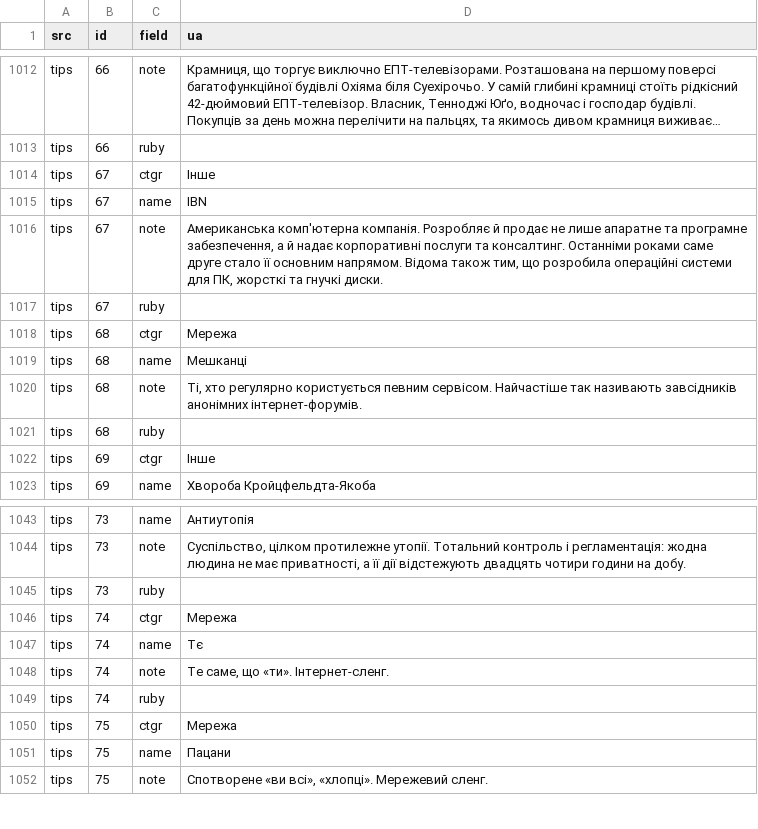
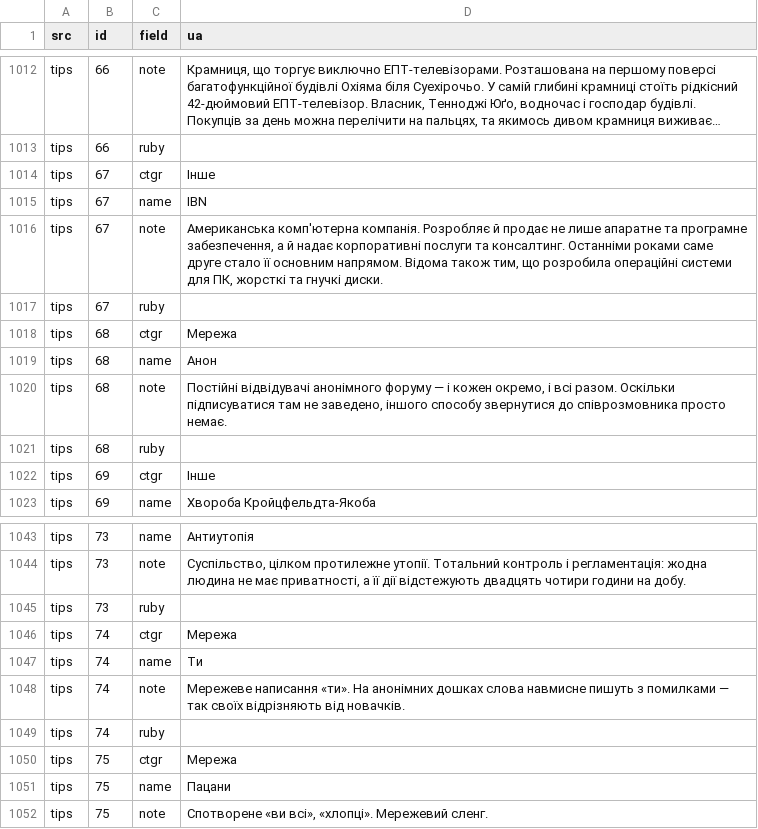
Before and after one commit to ryukano/steins-gate-reboot-ua, a TSV file: data/extras_ua.tsv, drawn as a sheet; only a part is shown, gaps mark what is left out; long unchanged cells end in ….

Commit message:
Prebaked UI graphics, @chan board pages, lighter installer
- All UI text and 14 @chan board pages are now pre-rendered into
  sprite sheets (data/ui_pack_*.webp) applied by patcher/ui_apply.py;
  the layout engine and its fonts no longer ship with the installer
- Peak memory during install cut from ~5.1 GB to ~2.9 GB
- texture2ddecoder declared as a required dependency
- Manifest invariants covered by tests/test_patcher.py
- Translation fixes across the board scenes

```diff
--- a/data/extras_ua.tsv
+++ b/data/extras_ua.tsv
@@ -1094,4 +1094,4 @@ tips	67	ruby
 tips	68	ctgr	Мережа
-tips	68	name	Мешканці
-tips	68	note	Ті, хто регулярно користується певним сервісом. Найчастіше так називають завсідників анонімних інтернет-форумів.
+tips	68	name	Анон
+tips	68	note	Постійні відвідувачі анонімного форуму — і кожен окремо, і всі разом. Оскільки підписуватися там не заведено, іншого способу звернутися до співрозмовника просто немає.
 tips	68	ruby	
@@ -1130,4 +1130,4 @@ tips	73	ruby
 tips	74	ctgr	Мережа
-tips	74	name	Тє
-tips	74	note	Те саме, що «ти». Інтернет-сленг.
+tips	74	name	Ти
+tips	74	note	Мережеве написання «ти». На анонімних дошках слова навмисне пишуть з помилками — так своїх відрізняють від новачків.
 tips	74	ruby	
```
Also changed, not shown: 27 other files.
